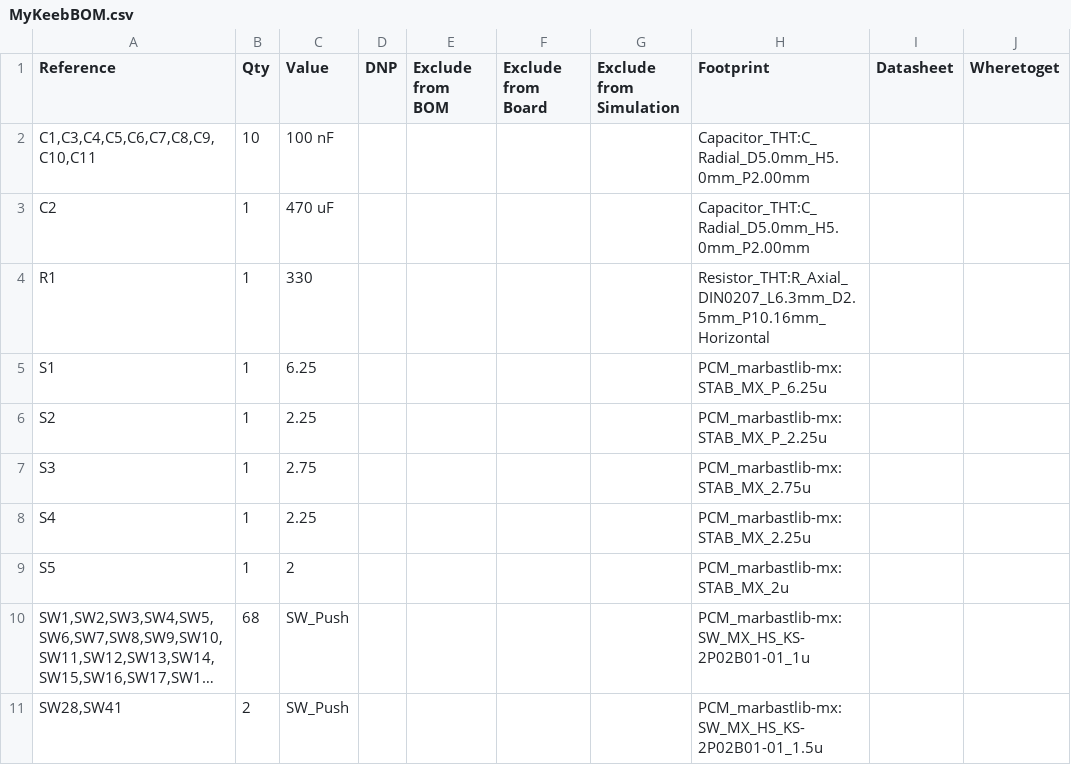
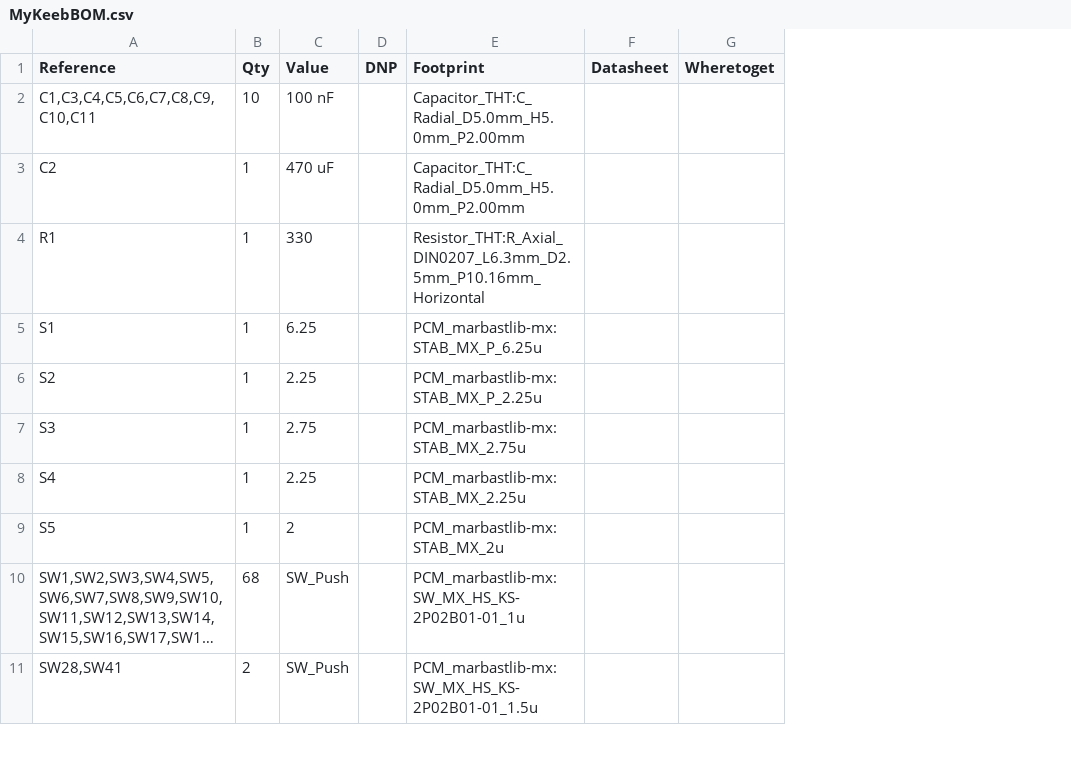
Before and after one commit to Zhane4994/my-keeb, a CSV file: MyKeebBOM.csv, drawn as a sheet; only a part is shown; long unchanged cells end in …; the diff names each change by its address in the sheet, - before the commit and + after, or states it on an @@ line.

Commit message:
Update MyKeebBOM.csv

```diff
--- a/MyKeebBOM.csv
+++ b/MyKeebBOM.csv
-column E (Exclude from BOM), empty
-column F (Exclude from Board), empty
-column G (Exclude from Simulation), empty
```
